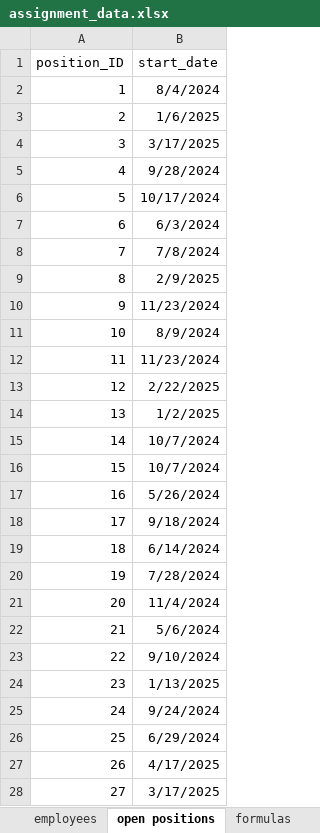
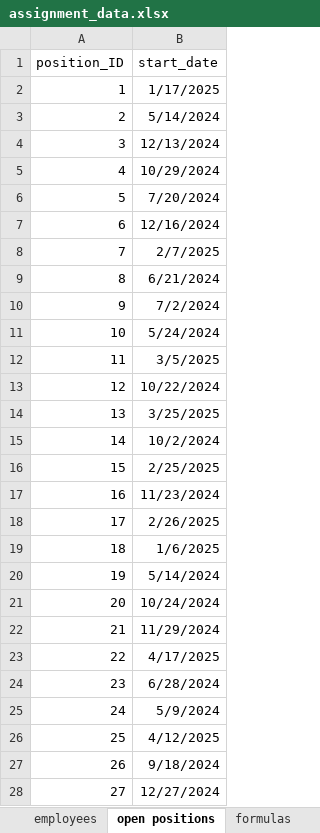
Before and after one commit to harryahlas/next-best-position, an Excel workbook: assignment_data.xlsx, sheet open positions, drawn as a sheet; only a part is shown; values as stored, in another font and other column widths than the file's, no borders; the diff covers the shown part only; the diff names each change by its address in the sheet, - before the commit and + after, or states it on an @@ line.

```diff
--- a/assignment_data.xlsx (sheet open positions)
+++ b/assignment_data.xlsx (sheet open positions)
-B2 (start_date): 8/4/2024
+B2 (start_date): 1/17/2025
-B3 (start_date): 1/6/2025
+B3 (start_date): 5/14/2024
-B4 (start_date): 3/17/2025
+B4 (start_date): 12/13/2024
-B5 (start_date): 9/28/2024
+B5 (start_date): 10/29/2024
-B6 (start_date): 10/17/2024
+B6 (start_date): 7/20/2024
-B7 (start_date): 6/3/2024
+B7 (start_date): 12/16/2024
-B8 (start_date): 7/8/2024
+B8 (start_date): 2/7/2025
-B9 (start_date): 2/9/2025
+B9 (start_date): 6/21/2024
-B10 (start_date): 11/23/2024
+B10 (start_date): 7/2/2024
-B11 (start_date): 8/9/2024
+B11 (start_date): 5/24/2024
-B12 (start_date): 11/23/2024
+B12 (start_date): 3/5/2025
-B13 (start_date): 2/22/2025
+B13 (start_date): 10/22/2024
-B14 (start_date): 1/2/2025
+B14 (start_date): 3/25/2025
-B15 (start_date): 10/7/2024
+B15 (start_date): 10/2/2024
-B16 (start_date): 10/7/2024
+B16 (start_date): 2/25/2025
-B17 (start_date): 5/26/2024
+B17 (start_date): 11/23/2024
-B18 (start_date): 9/18/2024
+B18 (start_date): 2/26/2025
-B19 (start_date): 6/14/2024
+B19 (start_date): 1/6/2025
-B20 (start_date): 7/28/2024
+B20 (start_date): 5/14/2024
-B21 (start_date): 11/4/2024
+B21 (start_date): 10/24/2024
-B22 (start_date): 5/6/2024
+B22 (start_date): 11/29/2024
-B23 (start_date): 9/10/2024
+B23 (start_date): 4/17/2025
-B24 (start_date): 1/13/2025
+B24 (start_date): 6/28/2024
-B25 (start_date): 9/24/2024
+B25 (start_date): 5/9/2024
-B26 (start_date): 6/29/2024
+B26 (start_date): 4/12/2025
-B27 (start_date): 4/17/2025
+B27 (start_date): 9/18/2024
-B28 (start_date): 3/17/2025
+B28 (start_date): 12/27/2024
```
Also changed, not shown: 73 edited cells elsewhere in this sheet, sheet employees, sheet formulas, formulas that keep their value.
